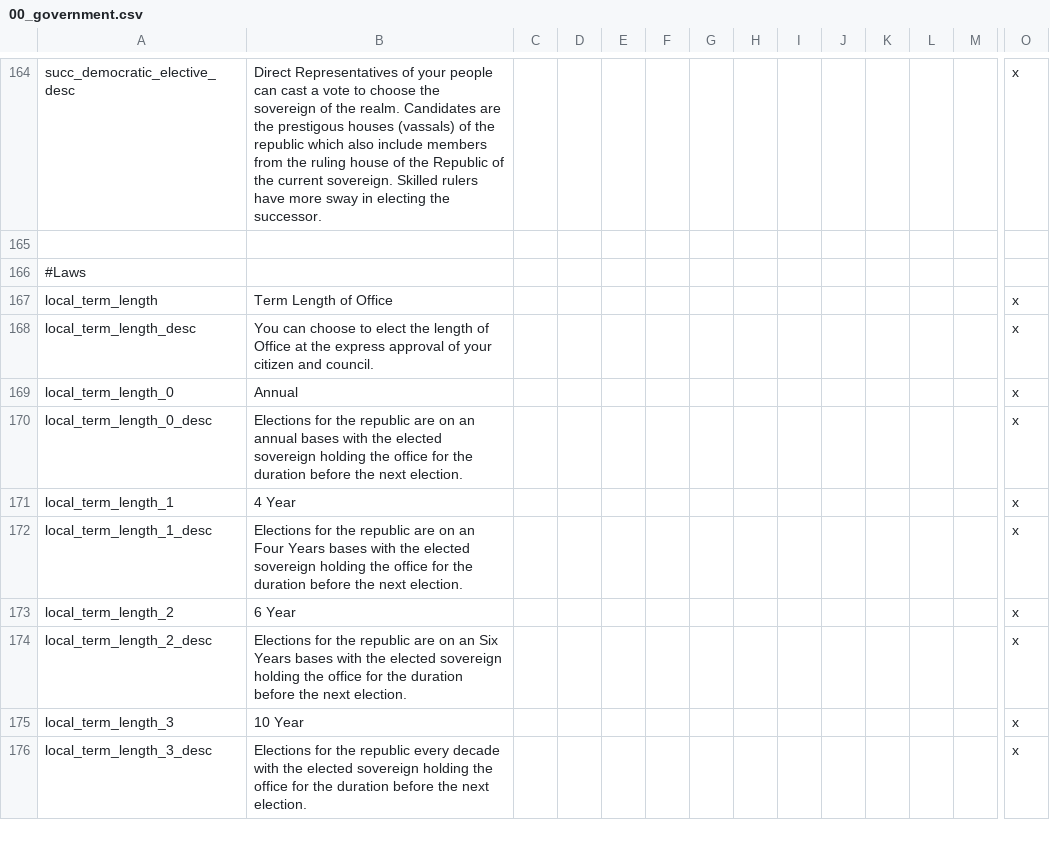
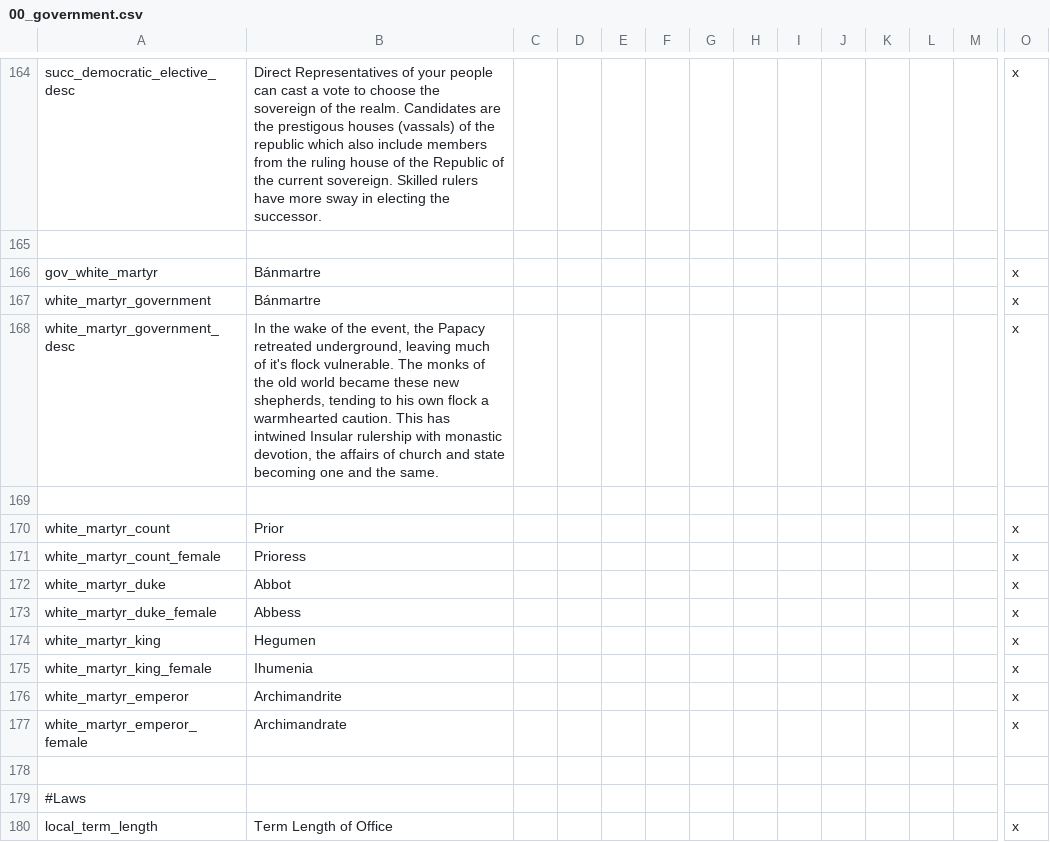
Before and after one commit to klorpa/After-The-End-Eurasia, a CSV file: ATE_Eurasia/localisation/00_government.csv, drawn as a sheet; only a part is shown, gaps mark what is left out; the shorter side is filled out with more unchanged rows; rows hold the shown columns only; the diff names each change by its address in the sheet, - before the commit and + after, or states it on an @@ line.

Commit message:
Locals for banmartre government

```diff
--- a/ATE_Eurasia/localisation/00_government.csv
+++ b/ATE_Eurasia/localisation/00_government.csv
+row 166: gov_white_martyr | Bánmartre |  |  |  |  |  |  |  |  |  |  |  | x
+row 167: white_martyr_government | Bánmartre |  |  |  |  |  |  |  |  |  |  |  | x
+row 168: white_martyr_government_desc | In the wake of the event, the Papacy retreated underground, leaving much of it's flock vulnerable. The monks of the old world became these new shepherds, tending to his own flock a warmhearted caution. This has intwined Insular rulership with monastic devotion, the affairs of church and state becoming one and the same. |  |  |  |  |  |  |  |  |  |  |  | x
+row 169: (empty)
+row 170: white_martyr_count | Prior |  |  |  |  |  |  |  |  |  |  |  | x
+row 171: white_martyr_count_female | Prioress |  |  |  |  |  |  |  |  |  |  |  | x
+row 172: white_martyr_duke | Abbot |  |  |  |  |  |  |  |  |  |  |  | x
+row 173: white_martyr_duke_female | Abbess |  |  |  |  |  |  |  |  |  |  |  | x
+row 174: white_martyr_king | Hegumen |  |  |  |  |  |  |  |  |  |  |  | x
+row 175: white_martyr_king_female | Ihumenia |  |  |  |  |  |  |  |  |  |  |  | x
+row 176: white_martyr_emperor | Archimandrite |  |  |  |  |  |  |  |  |  |  |  | x
+row 177: white_martyr_emperor_female | Archimandrate |  |  |  |  |  |  |  |  |  |  |  | x
+row 178: (empty)
```
